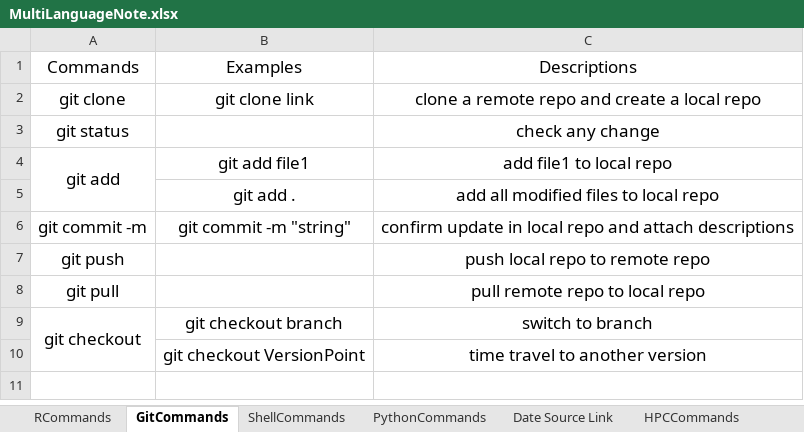
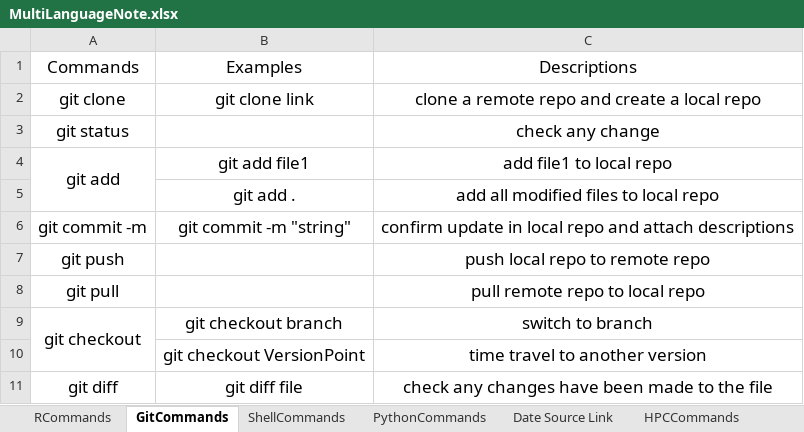
Before and after one commit to YKBKyle/RProgammingNote, an Excel workbook: MultiLanguageNote.xlsx, sheet GitCommands, drawn as a sheet; values as stored, in another font and other column widths than the file's, no borders; the diff names each change by its address in the sheet, - before the commit and + after, or states it on an @@ line.

```diff
--- a/MultiLanguageNote.xlsx (sheet GitCommands)
+++ b/MultiLanguageNote.xlsx (sheet GitCommands)
+row 11: git diff | git diff file | check any changes have been made to the file
```
Also changed, not shown: sheet RCommands, sheet ShellCommands.
